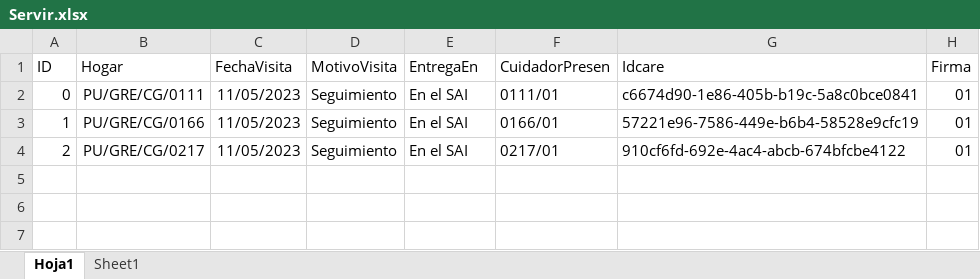
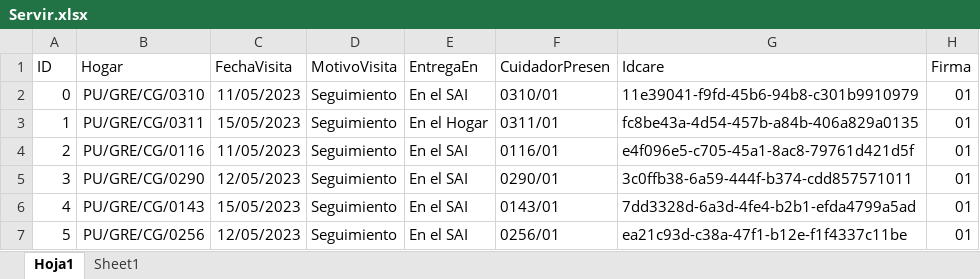
Before and after one commit to Inarixdono/br_shaka, an Excel workbook: Archivos/Servir.xlsx, sheet Hoja1, drawn as a sheet; values as stored, in another font and other column widths than the file's, no borders; conditional formats not drawn; the diff names each change by its address in the sheet, - before the commit and + after, or states it on an @@ line.

```diff
--- a/Archivos/Servir.xlsx (sheet Hoja1)
+++ b/Archivos/Servir.xlsx (sheet Hoja1)
-B2 (Hogar): PU/GRE/CG/0111
+B2 (Hogar): PU/GRE/CG/0310
-F2 (CuidadorPresen): 0111/01
+F2 (CuidadorPresen): 0310/01
-G2 (Idcare): c6674d90-1e86-405b-b19c-5a8c0bce0841
+G2 (Idcare): 11e39041-f9fd-45b6-94b8-c301b9910979
-B3 (Hogar): PU/GRE/CG/0166
+B3 (Hogar): PU/GRE/CG/0311
-C3 (FechaVisita): 11/05/2023
+C3 (FechaVisita): 15/05/2023
-E3 (EntregaEn): En el SAI
+E3 (EntregaEn): En el Hogar
-F3 (CuidadorPresen): 0166/01
+F3 (CuidadorPresen): 0311/01
-G3 (Idcare): 57221e96-7586-449e-b6b4-58528e9cfc19
+G3 (Idcare): fc8be43a-4d54-457b-a84b-406a829a0135
-B4 (Hogar): PU/GRE/CG/0217
+B4 (Hogar): PU/GRE/CG/0116
-F4 (CuidadorPresen): 0217/01
+F4 (CuidadorPresen): 0116/01
-G4 (Idcare): 910cf6fd-692e-4ac4-abcb-674bfcbe4122
+G4 (Idcare): e4f096e5-c705-45a1-8ac8-79761d421d5f
+row 5: 3 | PU/GRE/CG/0290 | 12/05/2023 | Seguimiento | En el SAI | 0290/01 | 3c0ffb38-6a59-444f-b374-cdd857571011 | 01
+row 6: 4 | PU/GRE/CG/0143 | 15/05/2023 | Seguimiento | En el SAI | 0143/01 | 7dd3328d-6a3d-4fe4-b2b1-efda4799a5ad | 01
+row 7: 5 | PU/GRE/CG/0256 | 12/05/2023 | Seguimiento | En el SAI | 0256/01 | ea21c93d-c38a-47f1-b12e-f1f4337c11be | 01
```
Also changed, not shown: sheet Sheet1, 6 other files.
